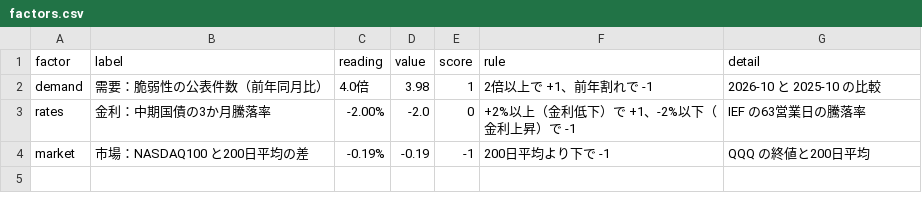
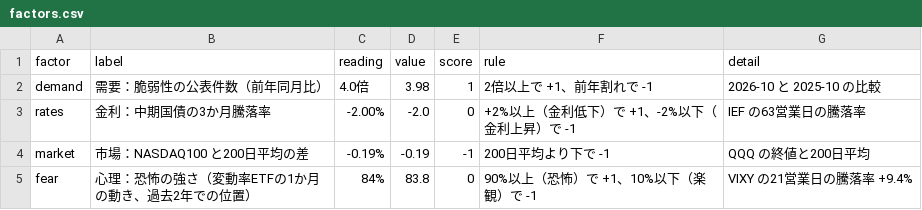
Before and after one commit to furu-kaggle/stockwebull, a CSV file: draft/valuation_export/factors.csv, drawn as a sheet.

```diff
--- a/draft/valuation_export/factors.csv
+++ b/draft/valuation_export/factors.csv
@@ -4 +4,2 @@ rates,金利：中期国債の3か月騰落率,-2.00%,-2.0,0,+2%以上（金利
 market,市場：NASDAQ100 と200日平均の差,-0.19%,-0.19,-1,200日平均より下で -1,QQQ の終値と200日平均
+fear,心理：恐怖の強さ（変動率ETFの1か月の動き、過去2年での位置）,84%,83.8,0,90%以上（恐怖）で +1、10%以下（楽観）で -1,VIXY の21営業日の騰落率 +9.4%
```
Also changed, not shown: draft/valuation_export/valuation.csv, 1 other file.
